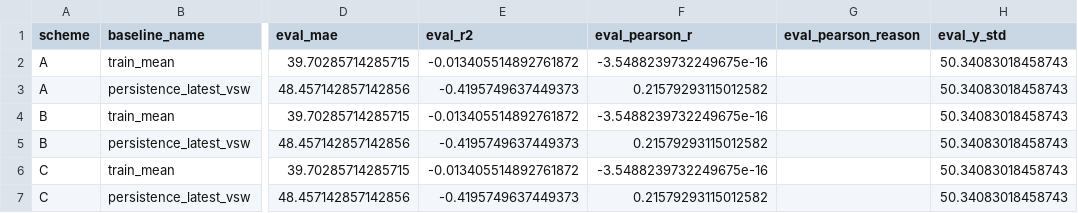
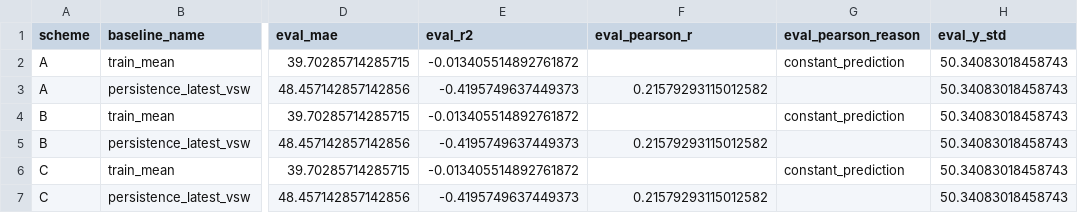
Before and after one commit to Nefeli-cloud510/ShadowTracing_V2, a CSV file: artifacts/v4_flat_prediction_diagnosis/simple_baselines.csv, drawn as a sheet; only a part is shown, gaps mark what is left out; the diff names each change by its address in the sheet, - before the commit and + after, or states it on an @@ line.

```diff
--- a/artifacts/v4_flat_prediction_diagnosis/simple_baselines.csv
+++ b/artifacts/v4_flat_prediction_diagnosis/simple_baselines.csv
-F2 (eval_pearson_r): -3.5488239732249675e-16
+F2 (eval_pearson_r): (empty)
-G2 (eval_pearson_reason): (empty)
+G2 (eval_pearson_reason): constant_prediction
-F4 (eval_pearson_r): -3.5488239732249675e-16
+F4 (eval_pearson_r): (empty)
-G4 (eval_pearson_reason): (empty)
+G4 (eval_pearson_reason): constant_prediction
-F6 (eval_pearson_r): -3.5488239732249675e-16
+F6 (eval_pearson_r): (empty)
-G6 (eval_pearson_reason): (empty)
+G6 (eval_pearson_reason): constant_prediction
```
Also changed, not shown: artifacts/v4_flat_prediction_diagnosis/coefficients.csv, artifacts/v4_flat_prediction_diagnosis/cv_fold_metrics.csv, 14 other files.
